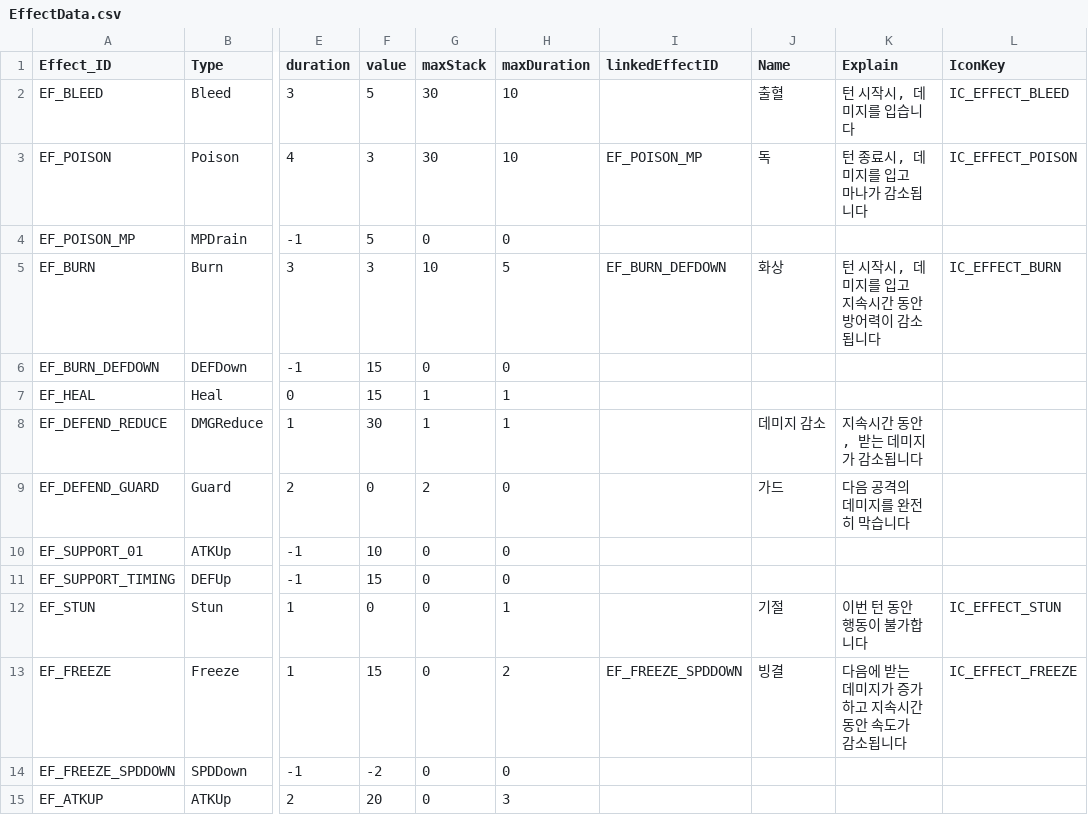
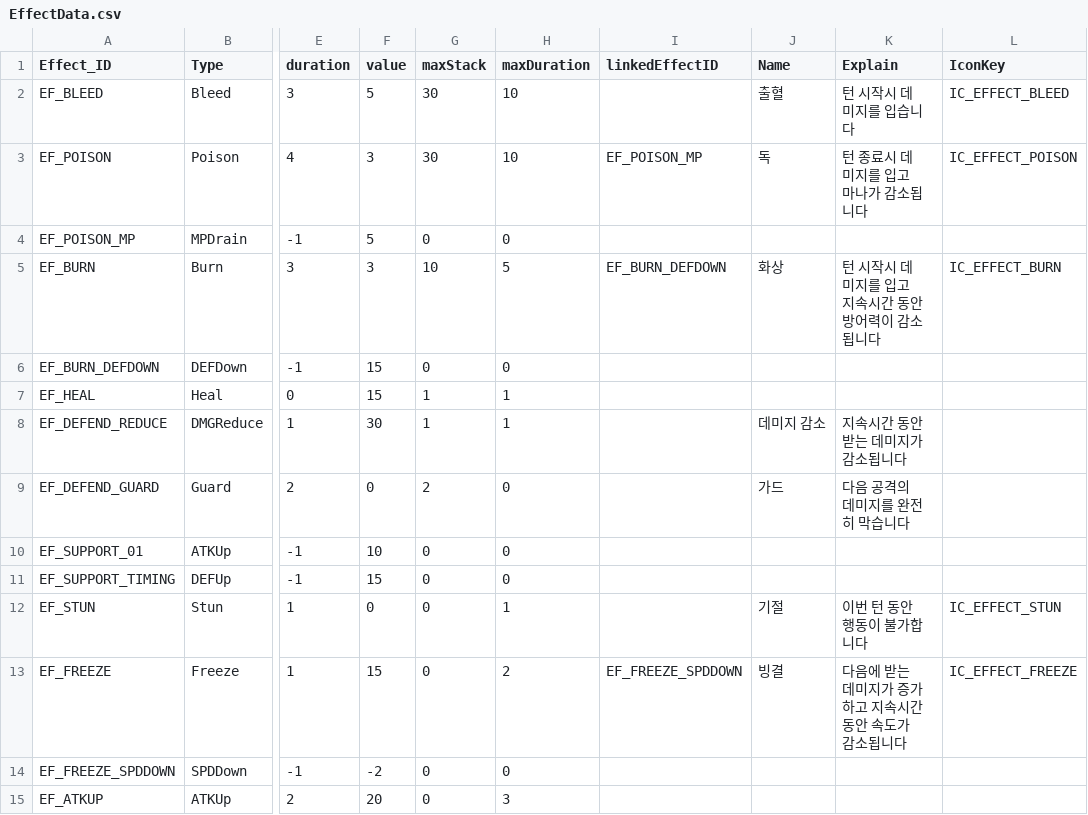
Before and after one commit to msh0325/Project_CT, a CSV file: Assets/Data/EffectData.csv, drawn as a sheet; only a part is shown, gaps mark what is left out; the diff names each change by its address in the sheet, - before the commit and + after, or states it on an @@ line.

```diff
--- a/Assets/Data/EffectData.csv
+++ b/Assets/Data/EffectData.csv
-K2 (Explain): 턴 시작시, 데미지를 입습니다
+K2 (Explain): 턴 시작시 데미지를 입습니다
-K3 (Explain): 턴 종료시, 데미지를 입고 마나가 감소됩니다
+K3 (Explain): 턴 종료시 데미지를 입고 마나가 감소됩니다
-K5 (Explain): 턴 시작시, 데미지를 입고 지속시간 동안 방어력이 감소됩니다
+K5 (Explain): 턴 시작시 데미지를 입고 지속시간 동안 방어력이 감소됩니다
-K8 (Explain): 지속시간 동안, 받는 데미지가 감소됩니다
+K8 (Explain): 지속시간 동안 받는 데미지가 감소됩니다
```
Also changed, not shown: 4 other files.
